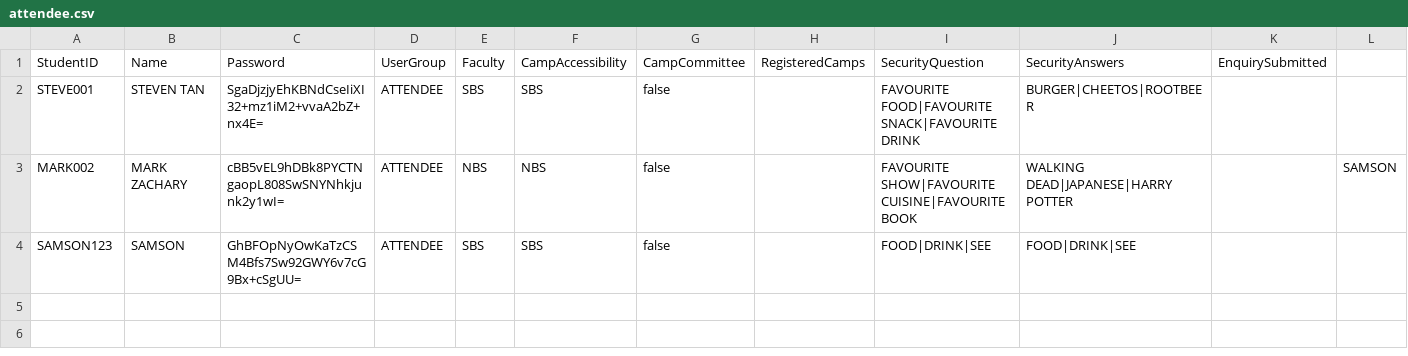
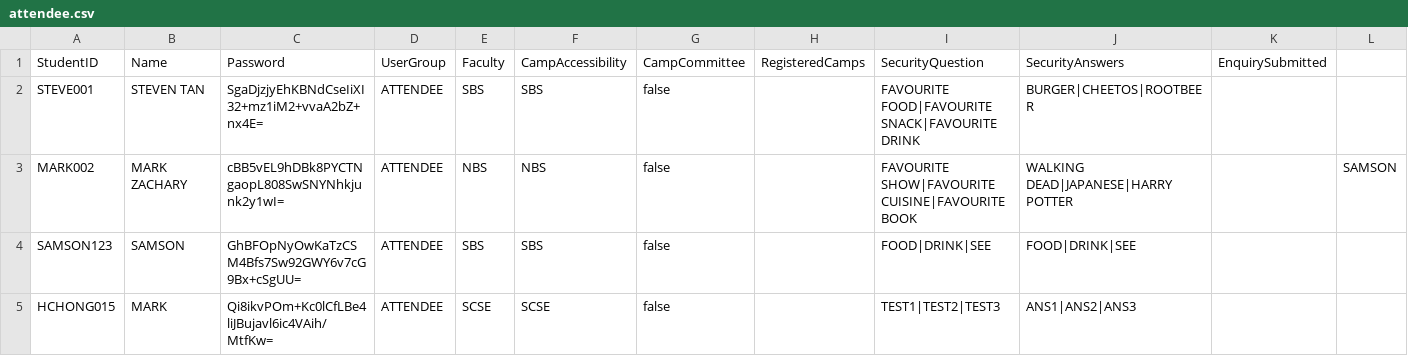
Before and after one commit to huaizhic/OOP-camp-management-system, a CSV file: attendee.csv, drawn as a sheet; only a part is shown; rows hold the shown columns only; the diff names each change by its address in the sheet, - before the commit and + after, or states it on an @@ line.

```diff
--- a/attendee.csv
+++ b/attendee.csv
+row 5: HCHONG015 | MARK | Qi8ikvPOm+Kc0lCfLBe4liJBujavl6ic4VAih/MtfKw= | ATTENDEE | SCSE | SCSE | false |  | TEST1|TEST2|TEST3 | ANS1|ANS2|ANS3
```
Also changed, not shown: staff.csv, student.csv, 4 other files.
